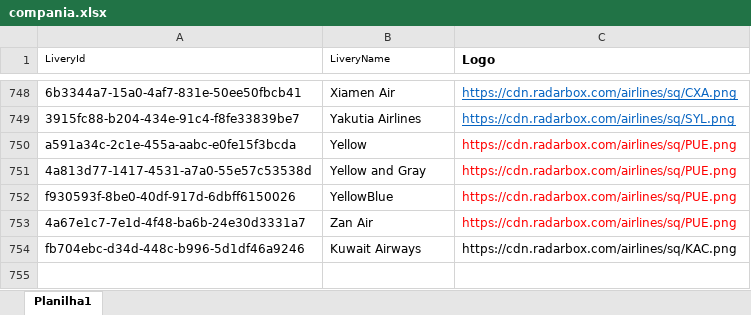
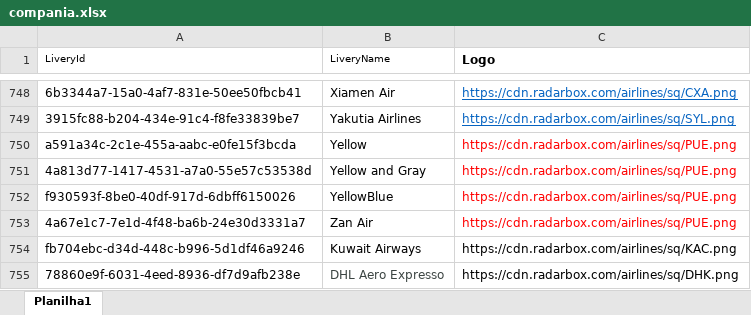
Before and after one commit to Dalmocabral/infinteflightaerobrasil_atc, an Excel workbook: compania.xlsx, sheet Planilha1, drawn as a sheet; only a part is shown, gaps mark what is left out; values as stored, in another font and other column widths than the file's, no borders; the diff names each change by its address in the sheet, - before the commit and + after, or states it on an @@ line.

```diff
--- a/compania.xlsx (sheet Planilha1)
+++ b/compania.xlsx (sheet Planilha1)
+row 755: 78860e9f-6031-4eed-8936-df7d9afb238e | DHL Aero Expresso | https://cdn.radarbox.com/airlines/sq/DHK.png
```
Also changed, not shown: 2 other files.
